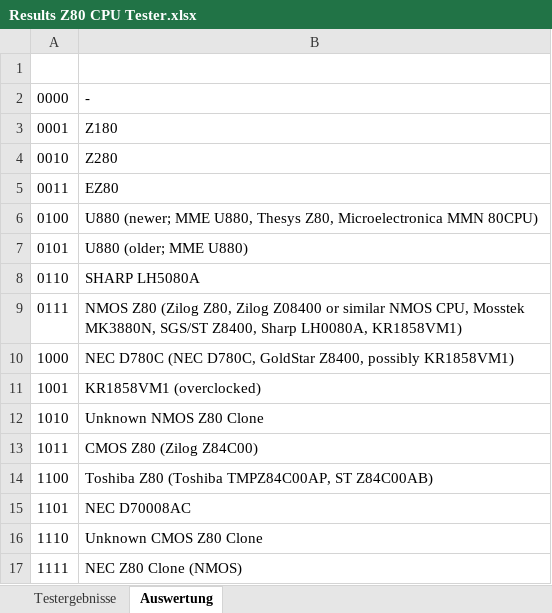
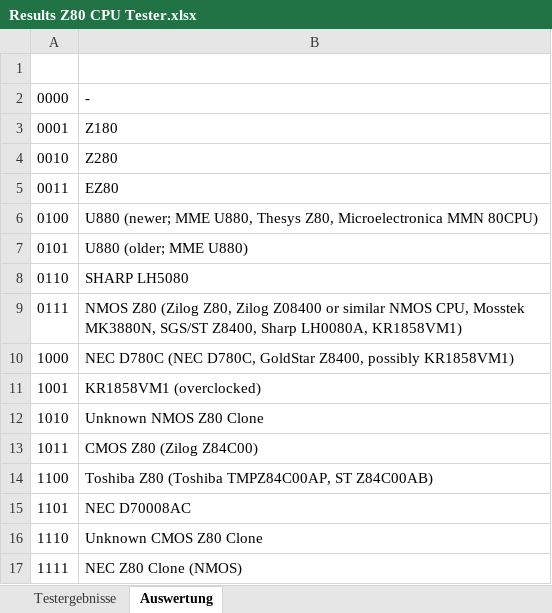
Before and after one commit to slabbi/Z80-CPU-Tester, an Excel workbook: SOFTWARE/Z80 CPU Tester 1.1/Results Z80 CPU Tester.xlsx, sheet Auswertung, drawn as a sheet; values as stored, in another font and other column widths than the file's, no borders; the diff names each change by its address in the sheet, - before the commit and + after, or states it on an @@ line.

```diff
--- a/SOFTWARE/Z80 CPU Tester 1.1/Results Z80 CPU Tester.xlsx (sheet Auswertung)
+++ b/SOFTWARE/Z80 CPU Tester 1.1/Results Z80 CPU Tester.xlsx (sheet Auswertung)
-B8: SHARP LH5080A
+B8: SHARP LH5080
```
Also changed, not shown: sheet Testergebnisse, formulas that keep their value.
